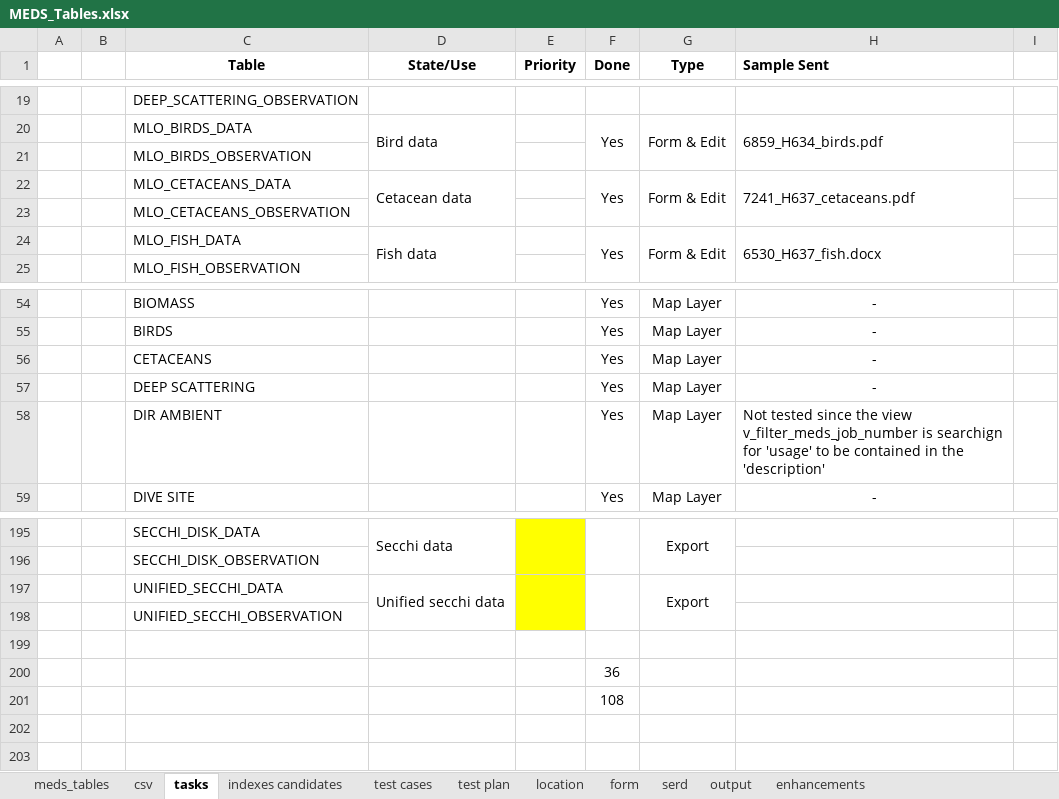
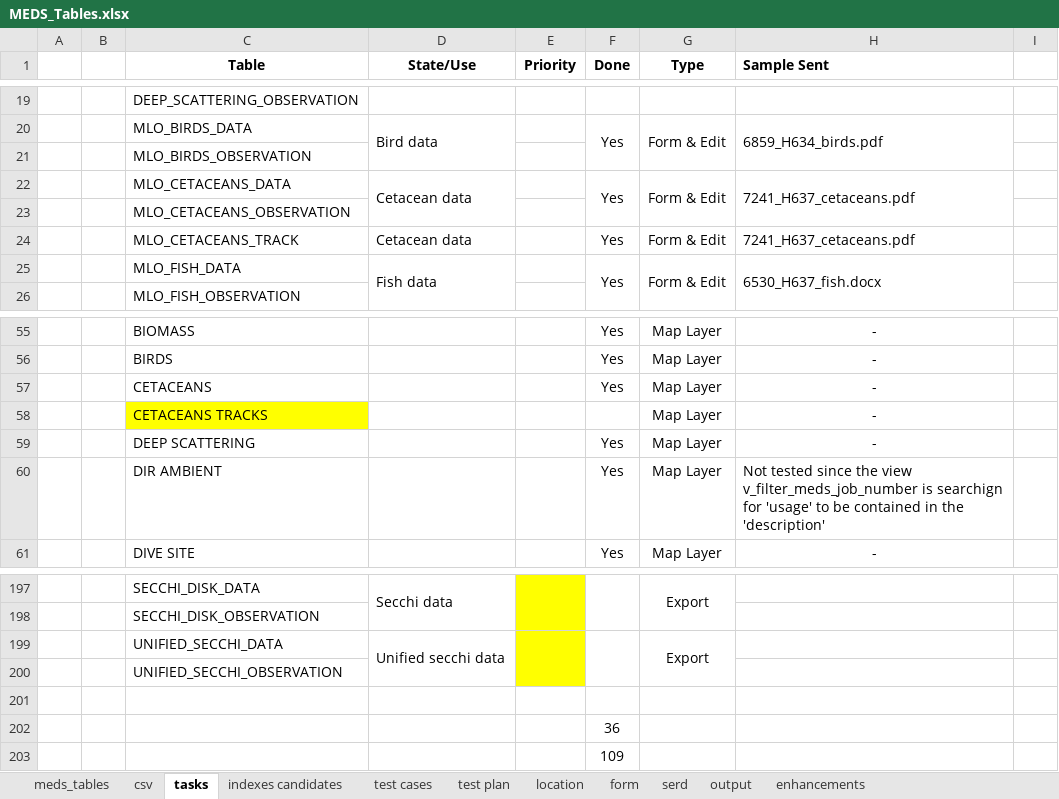
Before and after one commit to dasshieldreply/MEDS-DB, an Excel workbook: analysis/MEDS_Tables.xlsx, sheet tasks, drawn as a sheet; only a part is shown, gaps mark what is left out; values as stored, in another font and other column widths than the file's, no borders; addresses are those after the commit; the diff names each change by its address in the sheet, - before the commit and + after, or states it on an @@ line.

Commit message:
Details for tasks related to MLO_CETACEANS_TRACK added

```diff
--- a/analysis/MEDS_Tables.xlsx (sheet tasks)
+++ b/analysis/MEDS_Tables.xlsx (sheet tasks)
+row 24:  |  | MLO_CETACEANS_TRACK | Cetacean data |  | Yes | Form & Edit | 7241_H637_cetaceans.pdf
+row 58:  |  | CETACEANS TRACKS |  |  |  | Map Layer | -
-F203 (Done): 108
+F203 (Done): 109
```
Also changed, not shown: formulas that keep their value.
